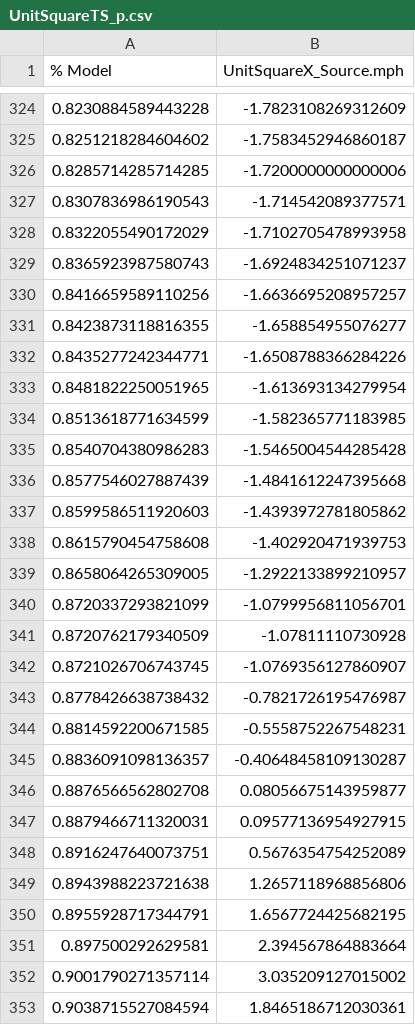
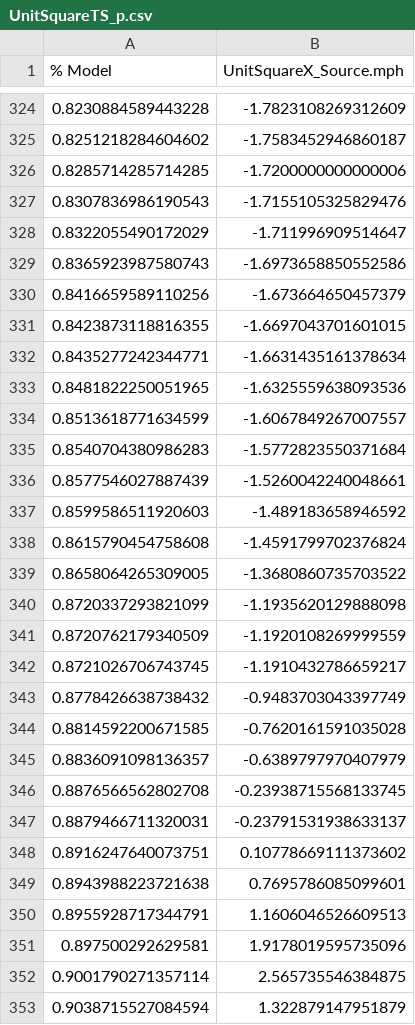
Before and after one commit to BinWang0213/PyDFN3D, a CSV file: Examples/Verification/UnitSquareTS_p.csv, drawn as a sheet; only a part is shown, gaps mark what is left out; the diff covers the shown part only.

```diff
--- a/Examples/Verification/UnitSquareTS_p.csv
+++ b/Examples/Verification/UnitSquareTS_p.csv
@@ -326,28 +326,28 @@
 0.8285714285714285,-1.7200000000000006
-0.8307836986190543,-1.714542089377571
-0.8322055490172029,-1.7102705478993958
-0.8365923987580743,-1.6924834251071237
-0.8416659589110256,-1.6636695208957257
-0.8423873118816355,-1.658854955076277
-0.8435277242344771,-1.6508788366284226
-0.8481822250051965,-1.613693134279954
-0.8513618771634599,-1.582365771183985
-0.8540704380986283,-1.5465004544285428
-0.8577546027887439,-1.4841612247395668
-0.8599586511920603,-1.4393972781805862
-0.8615790454758608,-1.402920471939753
-0.8658064265309005,-1.2922133899210957
-0.8720337293821099,-1.0799956811056701
-0.8720762179340509,-1.07811110730928
-0.8721026706743745,-1.0769356127860907
-0.8778426638738432,-0.7821726195476987
-0.8814592200671585,-0.5558752267548231
-0.8836091098136357,-0.40648458109130287
-0.8876566562802708,0.08056675143959877
-0.8879466711320031,0.09577136954927915
-0.8916247640073751,0.5676354754252089
-0.8943988223721638,1.2657118968856806
-0.8955928717344791,1.6567724425682195
-0.897500292629581,2.394567864883664
-0.9001790271357114,3.035209127015002
-0.9038715527084594,1.8465186712030361
+0.8307836986190543,-1.7155105325829476
+0.8322055490172029,-1.711996909514647
+0.8365923987580743,-1.6973658850552586
+0.8416659589110256,-1.673664650457379
+0.8423873118816355,-1.6697043701601015
+0.8435277242344771,-1.6631435161378634
+0.8481822250051965,-1.6325559638093536
+0.8513618771634599,-1.6067849267007557
+0.8540704380986283,-1.5772823550371684
+0.8577546027887439,-1.5260042240048661
+0.8599586511920603,-1.489183658946592
+0.8615790454758608,-1.4591799702376824
+0.8658064265309005,-1.3680860735703522
+0.8720337293821099,-1.1935620129888098
+0.8720762179340509,-1.1920108269999559
+0.8721026706743745,-1.1910432786659217
+0.8778426638738432,-0.9483703043397749
+0.8814592200671585,-0.7620161591035028
+0.8836091098136357,-0.6389797970407979
+0.8876566562802708,-0.23938715568133745
+0.8879466711320031,-0.23791531938633137
+0.8916247640073751,0.10778669111373602
+0.8943988223721638,0.7695786085099601
+0.8955928717344791,1.1606046526609513
+0.897500292629581,1.9178019595735096
+0.9001790271357114,2.565735546384875
+0.9038715527084594,1.322879147951879
```
Also changed, not shown: 39 edited cells elsewhere in this file, Examples/Verification/UnitSquareBEM_Const_PUV.csv, Examples/Verification/UnitSquareBEM_Quad_PUV.csv, 29 other files.
